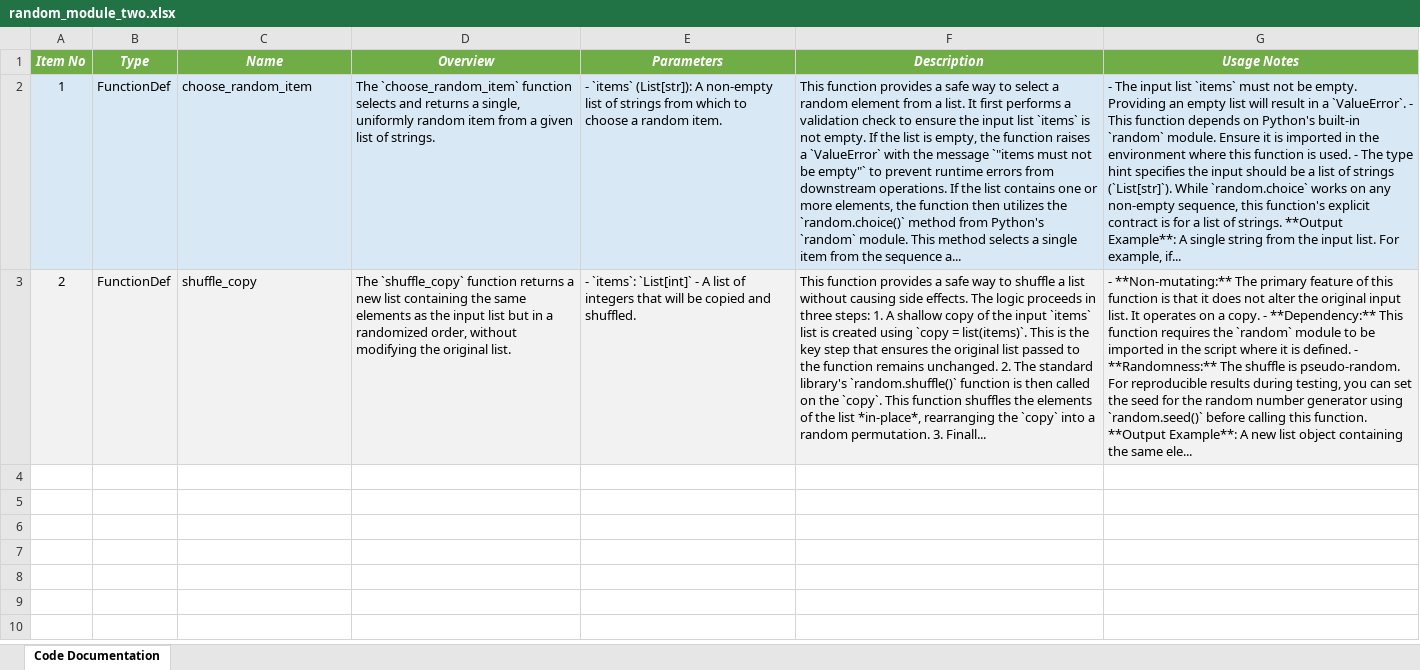
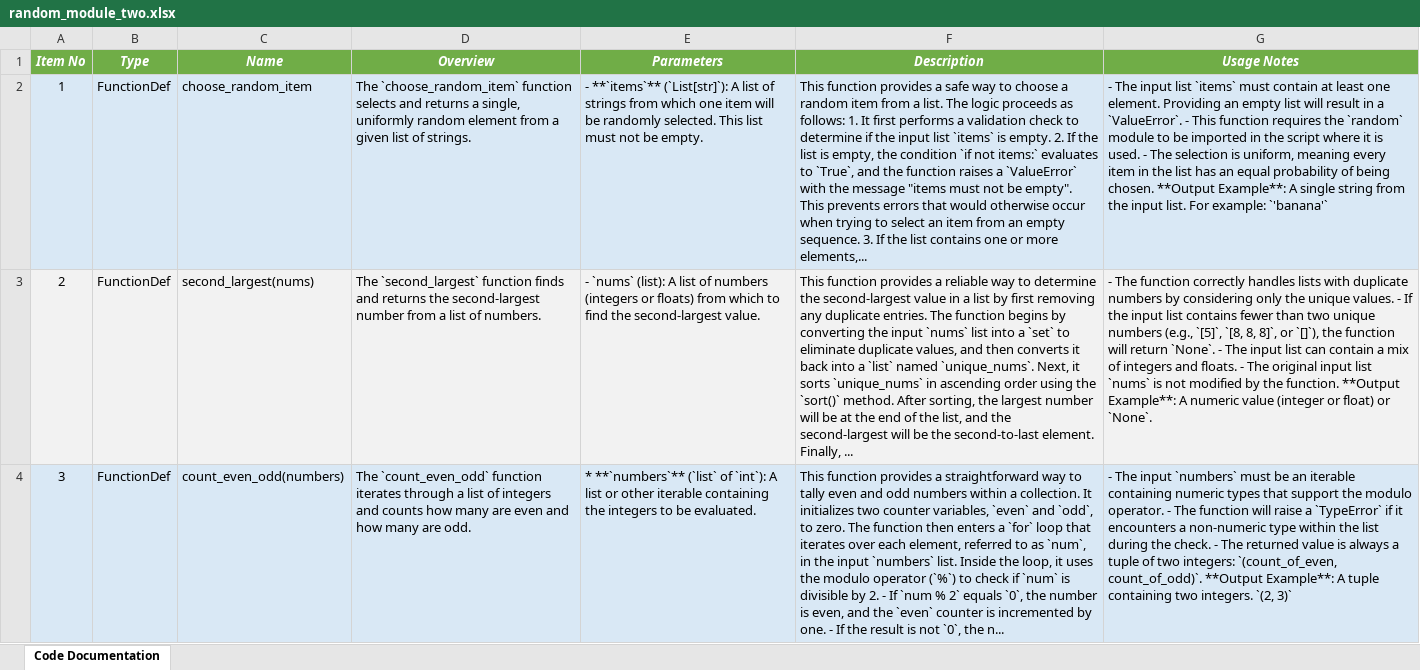
Before and after one commit to DrDarkShadow/docs-repo, an Excel workbook: random_module_two.xlsx, sheet Code Documentation, drawn as a sheet; only a part is shown; values as stored, in another font and other column widths than the file's, no borders; the diff covers the shown part only; the diff names each change by its address in the sheet, - before the commit and + after, or states it on an @@ line.

Commit message:
Update documentation

```diff
--- a/random_module_two.xlsx (sheet Code Documentation)
+++ b/random_module_two.xlsx (sheet Code Documentation)
-D2 (Overview): …uniformly random item from a…
+D2 (Overview): …uniformly random element from a…
-E2 (Parameters): - `items` (List[str]): A non-empty list of strings from which to choose a random item.
+E2 (Parameters): - **`items`** (`List[str]`): A list of strings from which one item will be randomly selected. This list must not be empty.
-F2 (Description): …way to select a random element from a list. It first performs a validation check to ensure the input list `items` is not empty. If the list is empty, the function raises a `ValueError` with the message `"items must not be empty"` to prevent runtime errors from downstream operations. If the list contains one or more elements, the function then utilizes the `random.choice()` method from Python's `random` module. This method selects a single item from the sequence a...
+F2 (Description): …way to choose a random item from a list. The logic proceeds as follows: 1. It first performs a validation check to determine if the input list `items` is empty. 2. If the list is empty, the condition `if not items:` evaluates to `True`, and the function raises a `ValueError` with the message "items must not be empty". This prevents errors that would otherwise occur when trying to select an item from an empty sequence. 3. If the list contains one or more elements,...
-G2 (Usage Notes): …`items` must not be empty. Providing an empty list will result in a `ValueError`. - This function depends on Python's built-in `random` module. Ensure it is imported in the environment where this function is used. - The type hint specifies the input should be a list of strings (`List[str]`). While `random.choice` works on any non-empty sequence, this function's explicit contract is for a list of strings. **Output Example**: A single string from the input list. For example, if...
+G2 (Usage Notes): …`items` must contain at least one element. Providing an empty list will result in a `ValueError`. - This function requires the `random` module to be imported in the script where it is used. - The selection is uniform, meaning every item in the list has an equal probability of being chosen. **Output Example**: A single string from the input list. For example: `'banana'`
-C3 (Name): shuffle_copy
+C3 (Name): second_largest(nums)
-D3 (Overview): The `shuffle_copy` function returns a new list containing the same elements as the input list but in a randomized order, without modifying the original list.
+D3 (Overview): The `second_largest` function finds and returns the second-largest number from a list of numbers.
-E3 (Parameters): - `items`: `List[int]` - A list of integers that will be copied and shuffled.
+E3 (Parameters): - `nums` (list): A list of numbers (integers or floats) from which to find the second-largest value.
-F3 (Description): …provides a safe way to shuffle a list without causing side effects. The logic proceeds in three steps: 1. A shallow copy of the input `items` list is created using `copy = list(items)`. This is the key step that ensures the original list passed to the function remains unchanged. 2. The standard library's `random.shuffle()` function is then called on the `copy`. This function shuffles the elements of the list *in-place*, rearranging the `copy` into a random permutation. 3. Finall...
+F3 (Description): …provides a reliable way to determine the second-largest value in a list by first removing any duplicate entries. The function begins by converting the input `nums` list into a `set` to eliminate duplicate values, and then converts it back into a `list` named `unique_nums`. Next, it sorts `unique_nums` in ascending order using the `sort()` method. After sorting, the largest number will be at the end of the list, and the second-largest will be the second-to-last element. Finally, ...
-G3 (Usage Notes): - **Non-mutating:** The primary feature of this function is that it does not alter the original input list. It operates on a copy. - **Dependency:** This function requires the `random` module to be imported in the script where it is defined. - **Randomness:** The shuffle is pseudo-random. For reproducible results during testing, you can set the seed for the random number generator using `random.seed()` before calling this function. **Output Example**: A new list object containing the same ele...
+G3 (Usage Notes): - The function correctly handles lists with duplicate numbers by considering only the unique values. - If the input list contains fewer than two unique numbers (e.g., `[5]`, `[8, 8, 8]`, or `[]`), the function will return `None`. - The input list can contain a mix of integers and floats. - The original input list `nums` is not modified by the function. **Output Example**: A numeric value (integer or float) or `None`.
+row 4: 3 | FunctionDef | count_even_odd(numbers) | The `count_even_odd` function iterates through a list of integers and counts how many are even and how many are odd. | * **`numbers`** (`list` of `int`): A list or other iterable containing the integers to be evaluated. | This function provides a straightforward way to tally even and odd numbers within a collection. It initializes two counter variables, `even` and `odd`, to zero. The function then enters a `for` loop that iterates over each element, referred to as `num`, in the input `numbers` list. Inside the loop, it uses the modulo operator (`%`) to check if `num` is divisible by 2. - If `num % 2` equals `0`, the number is even, and the `even` counter is incremented by one. - If the result is not `0`, the n... | - The input `numbers` must be an iterable containing numeric types that support the modulo operator. - The function will raise a `TypeError` if it encounters a non-numeric type within the list during the check. - The returned value is always a tuple of two integers: `(count_of_even, count_of_odd)`. **Output Example**: A tuple containing two integers. `(2, 3)`
```
Also changed, not shown: 3 added rows elsewhere in this sheet, main.xlsx, program.xlsx, 9 other files.
